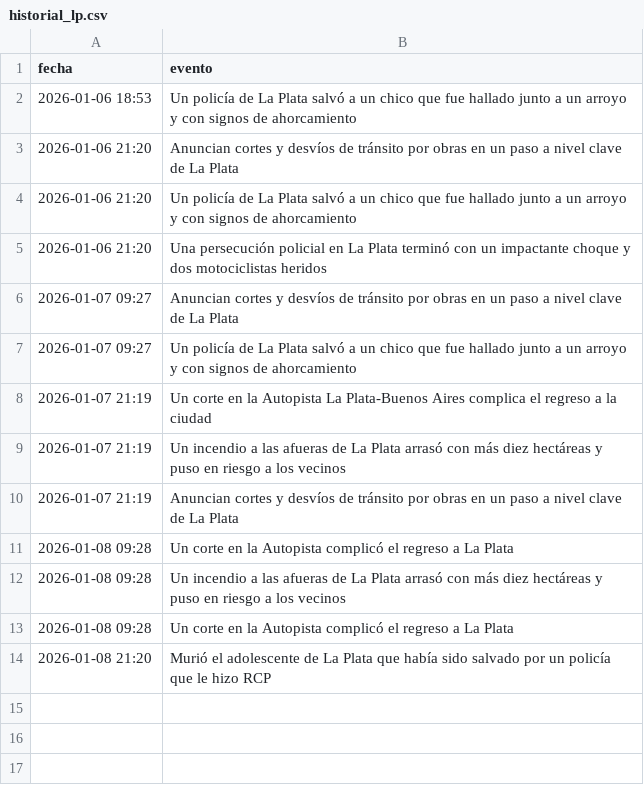
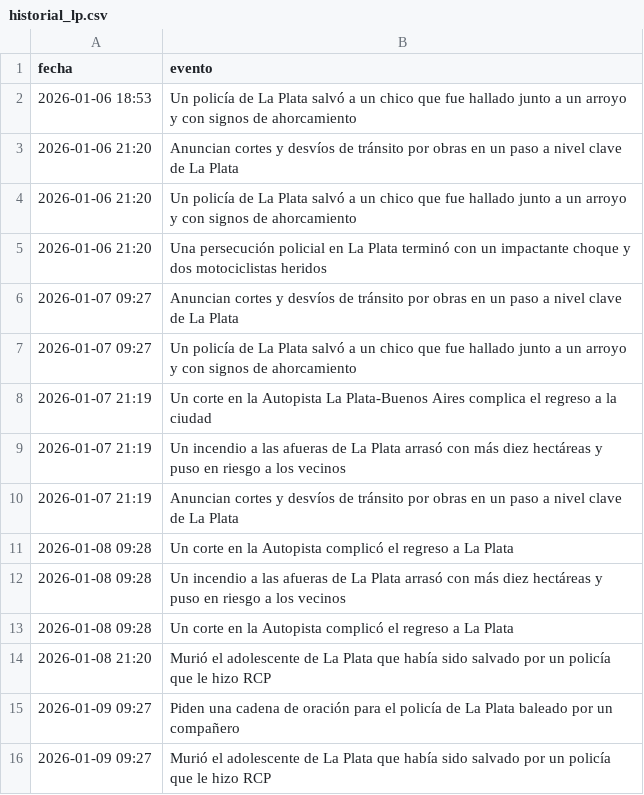
Before and after one commit to FacundoSu1986/monitor-servicios-lp, a CSV file: historial_lp.csv, drawn as a sheet; the diff names each change by its address in the sheet, - before the commit and + after, or states it on an @@ line.

```diff
--- a/historial_lp.csv
+++ b/historial_lp.csv
+row 15: 2026-01-09 09:27 | Piden una cadena de oración para el policía de La Plata baleado por un compañero
+row 16: 2026-01-09 09:27 | Murió el adolescente de La Plata que había sido salvado por un policía que le hizo RCP
```
